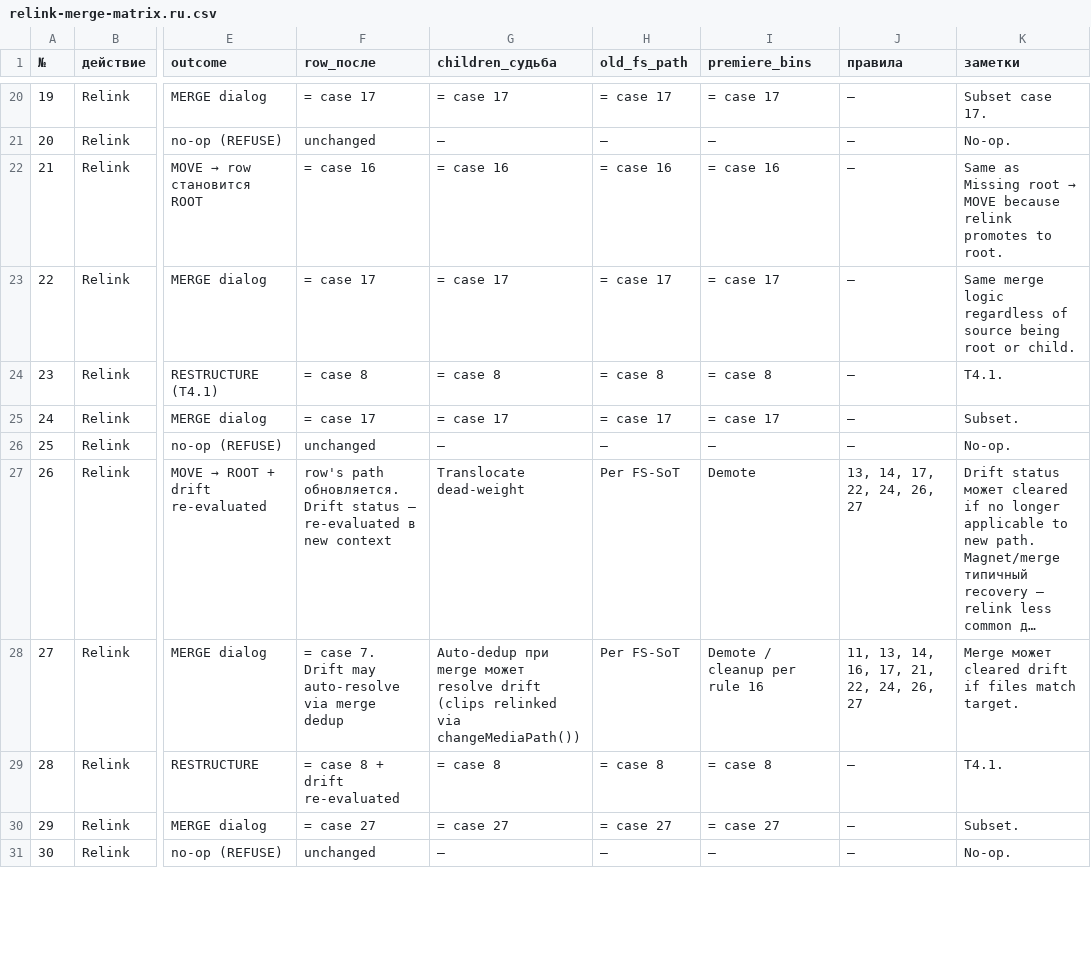
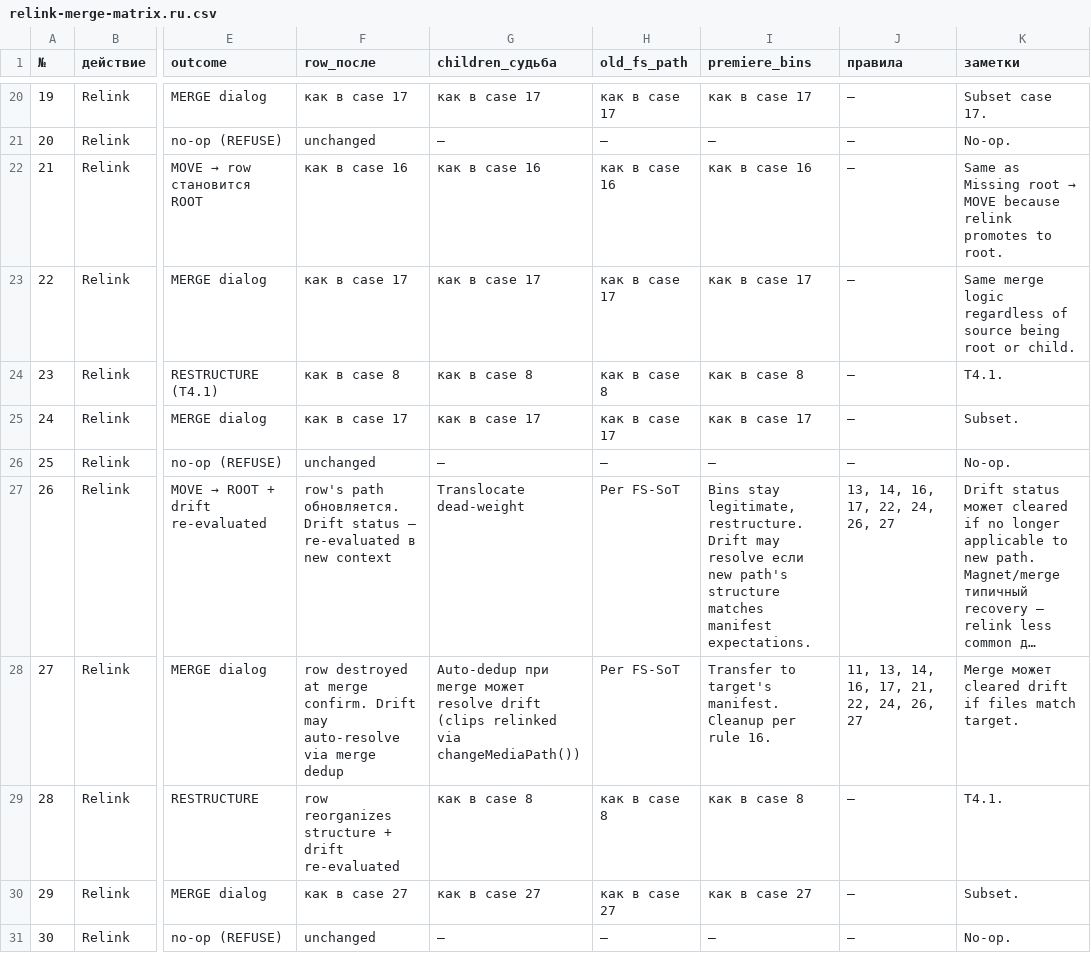
Before and after one commit to tvorimchudesa/watchdog-premiere, a CSV file: design/system/relink-merge-matrix.ru.csv, drawn as a sheet; only a part is shown, gaps mark what is left out; long unchanged cells end in …; the diff covers the shown part only; the diff names each change by its address in the sheet, - before the commit and + after, or states it on an @@ line.

```diff
--- a/design/system/relink-merge-matrix.ru.csv
+++ b/design/system/relink-merge-matrix.ru.csv
-F20 (row_после): = case 17
+F20 (row_после): как в case 17
-G20 (children_судьба): = case 17
+G20 (children_судьба): как в case 17
-H20 (old_fs_path): = case 17
+H20 (old_fs_path): как в case 17
-I20 (premiere_bins): = case 17
+I20 (premiere_bins): как в case 17
-F22 (row_после): = case 16
+F22 (row_после): как в case 16
-G22 (children_судьба): = case 16
+G22 (children_судьба): как в case 16
-H22 (old_fs_path): = case 16
+H22 (old_fs_path): как в case 16
-I22 (premiere_bins): = case 16
+I22 (premiere_bins): как в case 16
-F23 (row_после): = case 17
+F23 (row_после): как в case 17
-G23 (children_судьба): = case 17
+G23 (children_судьба): как в case 17
-H23 (old_fs_path): = case 17
+H23 (old_fs_path): как в case 17
-I23 (premiere_bins): = case 17
+I23 (premiere_bins): как в case 17
-F24 (row_после): = case 8
+F24 (row_после): как в case 8
-G24 (children_судьба): = case 8
+G24 (children_судьба): как в case 8
-H24 (old_fs_path): = case 8
+H24 (old_fs_path): как в case 8
-I24 (premiere_bins): = case 8
+I24 (premiere_bins): как в case 8
-F25 (row_после): = case 17
+F25 (row_после): как в case 17
-G25 (children_судьба): = case 17
+G25 (children_судьба): как в case 17
-H25 (old_fs_path): = case 17
+H25 (old_fs_path): как в case 17
-I25 (premiere_bins): = case 17
+I25 (premiere_bins): как в case 17
-I27 (premiere_bins): Demote
+I27 (premiere_bins): Bins stay legitimate, restructure. Drift may resolve если new path's structure matches manifest expectations.
-J27 (правила): 13, 14, 17, 22, 24, 26, 27
+J27 (правила): 13, 14, 16, 17, 22, 24, 26, 27
-F28 (row_после): = case 7. Drift may…
+F28 (row_после): row destroyed at merge confirm. Drift may…
-I28 (premiere_bins): Demote / cleanup per rule 16
+I28 (premiere_bins): Transfer to target's manifest. Cleanup per rule 16.
-F29 (row_после): = case 8 + drift re-evaluated
+F29 (row_после): row reorganizes structure + drift re-evaluated
-G29 (children_судьба): = case 8
+G29 (children_судьба): как в case 8
-H29 (old_fs_path): = case 8
+H29 (old_fs_path): как в case 8
-I29 (premiere_bins): = case 8
+I29 (premiere_bins): как в case 8
-F30 (row_после): = case 27
+F30 (row_после): как в case 27
-G30 (children_судьба): = case 27
+G30 (children_судьба): как в case 27
-H30 (old_fs_path): = case 27
+H30 (old_fs_path): как в case 27
-I30 (premiere_bins): = case 27
+I30 (premiere_bins): как в case 27
```
Also changed, not shown: 42 edited cells elsewhere in this file, 1 other file.
